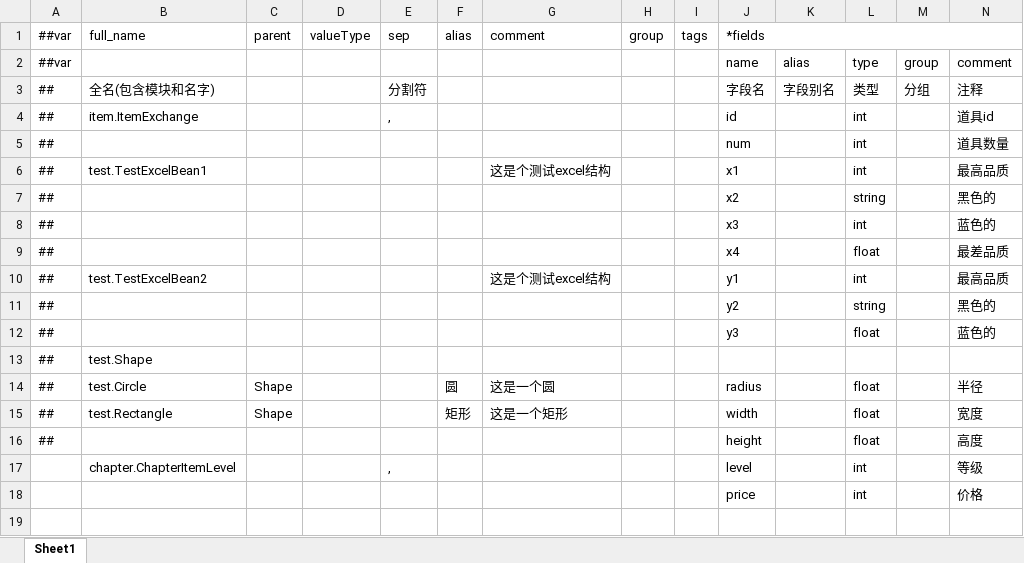
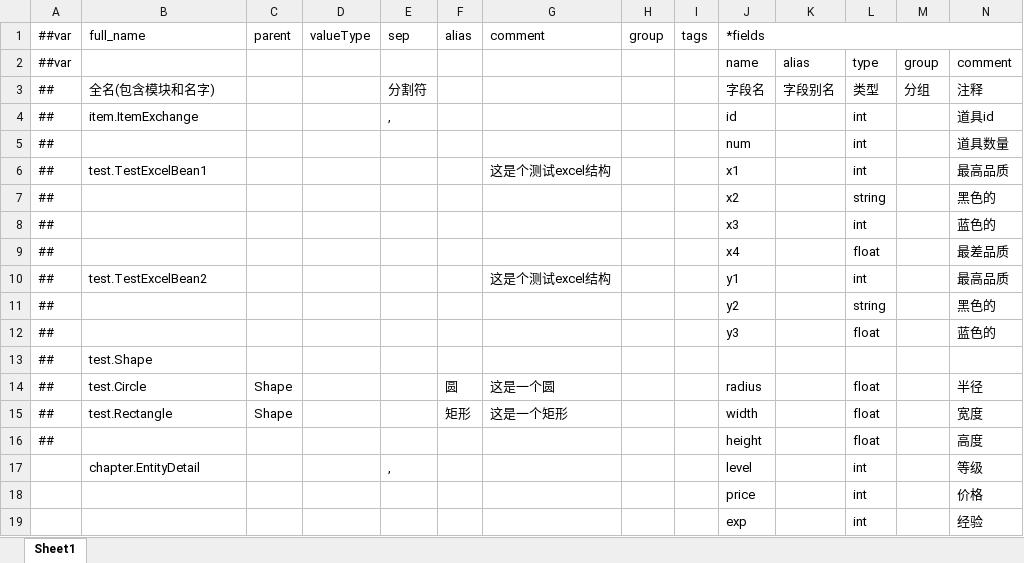
Before and after one commit to tryccatch/TEngine, an Excel workbook: Configs/GameConfig/Datas/__beans__.xlsx, sheet Sheet1, drawn as a sheet; only a part is shown; values as stored, in another font and other column widths than the file's, no cell formats; rows hold the shown columns only; the diff names each change by its address in the sheet, - before the commit and + after, or states it on an @@ line.

```diff
--- a/Configs/GameConfig/Datas/__beans__.xlsx (sheet Sheet1)
+++ b/Configs/GameConfig/Datas/__beans__.xlsx (sheet Sheet1)
-B17 (full_name): chapter.ChapterItemLevel
+B17 (full_name): chapter.EntityDetail
+row 19:  |  |  |  |  |  |  |  |  | exp |  | int |  | 经验
```
Also changed, not shown: cell formats, Configs/GameConfig/Datas/__tables__.xlsx, 34 other files.
